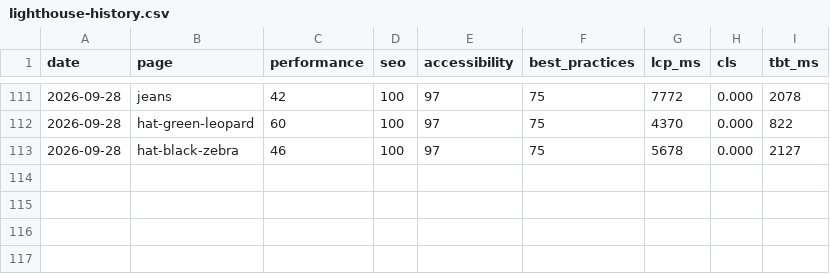
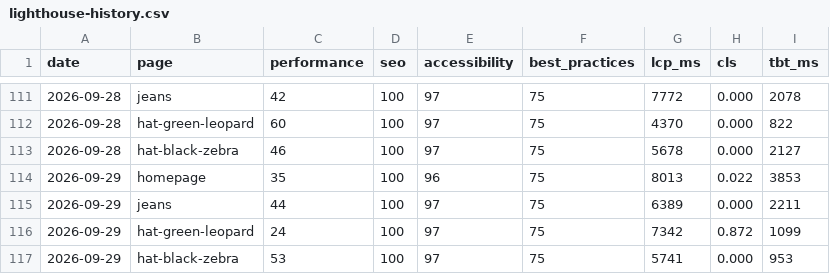
Before and after one commit to koyesHassan/Rabiun-QA, a CSV file: data/lighthouse-history.csv, drawn as a sheet; only a part is shown, gaps mark what is left out; the diff names each change by its address in the sheet, - before the commit and + after, or states it on an @@ line.

```diff
--- a/data/lighthouse-history.csv
+++ b/data/lighthouse-history.csv
+row 114: 2026-09-29 | homepage | 35 | 100 | 96 | 75 | 8013 | 0.022 | 3853
+row 115: 2026-09-29 | jeans | 44 | 100 | 97 | 75 | 6389 | 0.000 | 2211
+row 116: 2026-09-29 | hat-green-leopard | 24 | 100 | 97 | 75 | 7342 | 0.872 | 1099
+row 117: 2026-09-29 | hat-black-zebra | 53 | 100 | 97 | 75 | 5741 | 0.000 | 953
```
Also changed, not shown: data/check-history.csv, data/run-history.csv, 1 other file.
